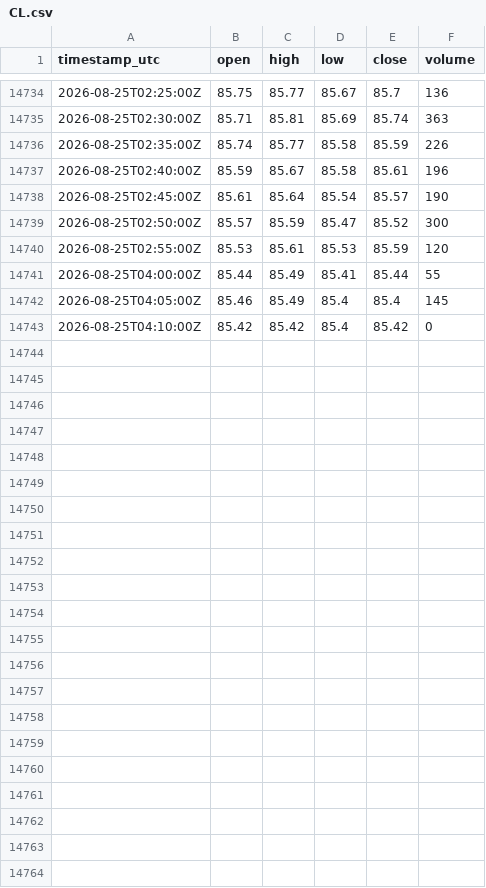
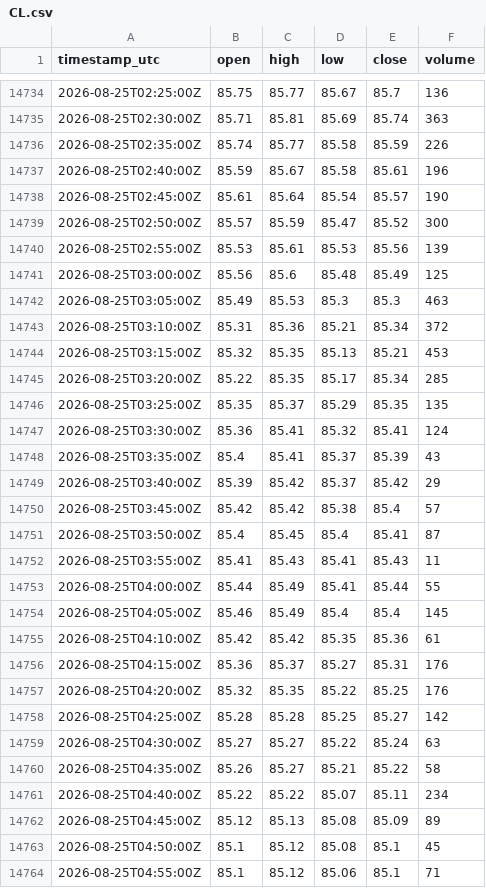
Before and after one commit to cjosh4toyotas-stack/silver-bullet-backtest, a CSV file: data/markets/CL.csv, drawn as a sheet; only a part is shown, gaps mark what is left out; the diff covers the shown part only.

```diff
--- a/data/markets/CL.csv
+++ b/data/markets/CL.csv
@@ -14739,5 +14739,26 @@ timestamp_utc,open,high,low,close,volume
 2026-08-25T02:50:00Z,85.57,85.59,85.47,85.52,300
-2026-08-25T02:55:00Z,85.53,85.61,85.53,85.59,120
+2026-08-25T02:55:00Z,85.53,85.61,85.53,85.56,139
+2026-08-25T03:00:00Z,85.56,85.6,85.48,85.49,125
+2026-08-25T03:05:00Z,85.49,85.53,85.3,85.3,463
+2026-08-25T03:10:00Z,85.31,85.36,85.21,85.34,372
+2026-08-25T03:15:00Z,85.32,85.35,85.13,85.21,453
+2026-08-25T03:20:00Z,85.22,85.35,85.17,85.34,285
+2026-08-25T03:25:00Z,85.35,85.37,85.29,85.35,135
+2026-08-25T03:30:00Z,85.36,85.41,85.32,85.41,124
+2026-08-25T03:35:00Z,85.4,85.41,85.37,85.39,43
+2026-08-25T03:40:00Z,85.39,85.42,85.37,85.42,29
+2026-08-25T03:45:00Z,85.42,85.42,85.38,85.4,57
+2026-08-25T03:50:00Z,85.4,85.45,85.4,85.41,87
+2026-08-25T03:55:00Z,85.41,85.43,85.41,85.43,11
 2026-08-25T04:00:00Z,85.44,85.49,85.41,85.44,55
 2026-08-25T04:05:00Z,85.46,85.49,85.4,85.4,145
-2026-08-25T04:10:00Z,85.42,85.42,85.4,85.42,0
+2026-08-25T04:10:00Z,85.42,85.42,85.35,85.36,61
+2026-08-25T04:15:00Z,85.36,85.37,85.27,85.31,176
+2026-08-25T04:20:00Z,85.32,85.35,85.22,85.25,176
+2026-08-25T04:25:00Z,85.28,85.28,85.25,85.27,142
+2026-08-25T04:30:00Z,85.27,85.27,85.22,85.24,63
+2026-08-25T04:35:00Z,85.26,85.27,85.21,85.22,58
+2026-08-25T04:40:00Z,85.22,85.22,85.07,85.11,234
+2026-08-25T04:45:00Z,85.12,85.13,85.08,85.09,89
+2026-08-25T04:50:00Z,85.1,85.12,85.08,85.1,45
+2026-08-25T04:55:00Z,85.1,85.12,85.06,85.1,71
```
Also changed, not shown: 2 edited cells elsewhere in this file, data/NQF-continuous.csv, data/markets/ES.csv, 4 other files.
